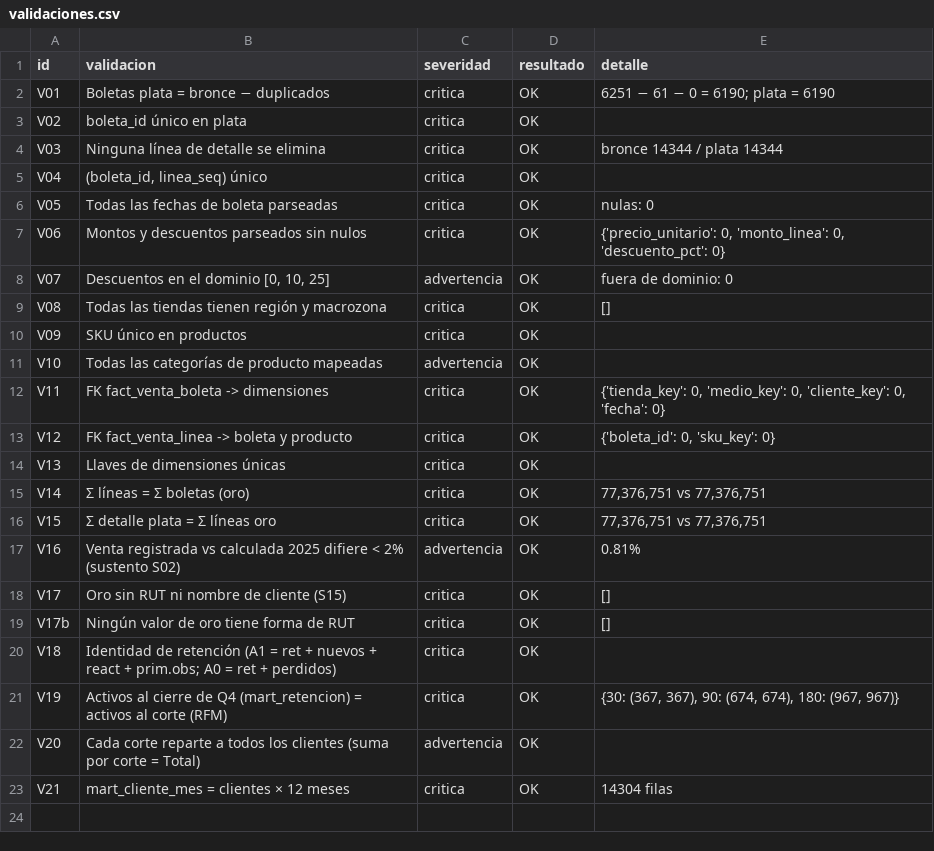
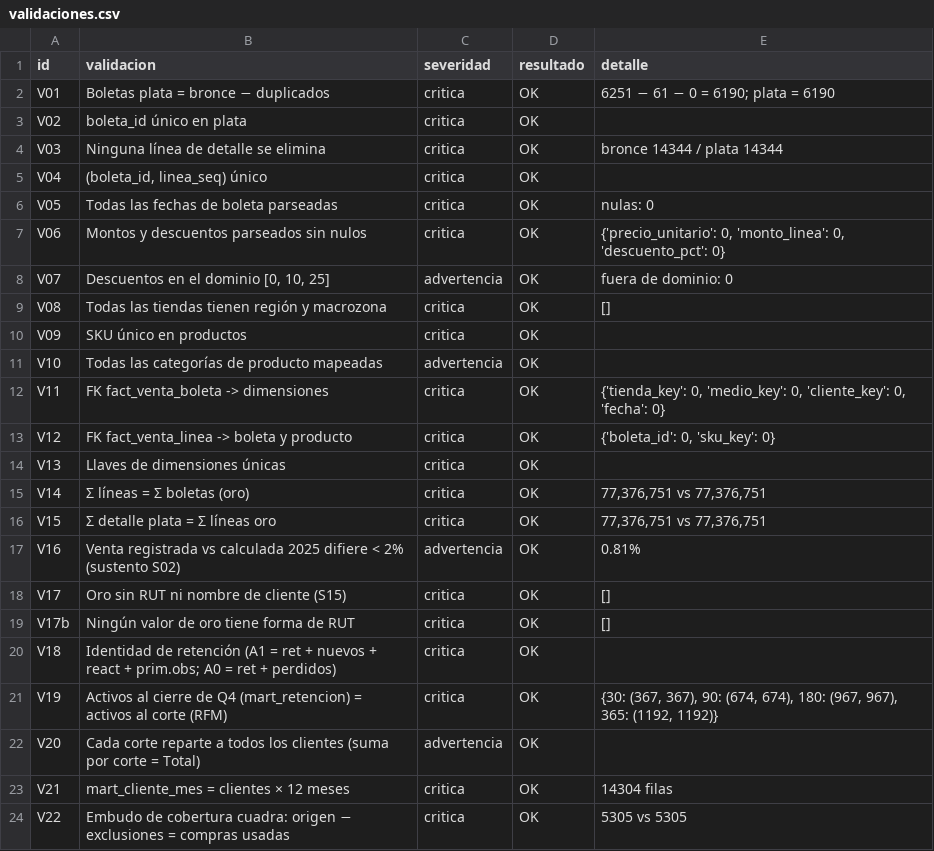
Before and after one commit to antopineda/TIN-Retail-2, a CSV file: datos/oro/validaciones.csv, drawn as a sheet.

```diff
--- a/datos/oro/validaciones.csv
+++ b/datos/oro/validaciones.csv
@@ -20,4 +20,5 @@ V17b,Ningún valor de oro tiene forma de RUT,critica,OK,[]
 V18,Identidad de retención (A1 = ret + nuevos + react + prim.obs; A0 = ret + perdidos),critica,OK,
-V19,Activos al cierre de Q4 (mart_retencion) = activos al corte (RFM),critica,OK,"{30: (367, 367), 90: (674, 674), 180: (967, 967)}"
+V19,Activos al cierre de Q4 (mart_retencion) = activos al corte (RFM),critica,OK,"{30: (367, 367), 90: (674, 674), 180: (967, 967), 365: (1192, 1192)}"
 V20,Cada corte reparte a todos los clientes (suma por corte = Total),advertencia,OK,
 V21,mart_cliente_mes = clientes × 12 meses,critica,OK,14304 filas
+V22,Embudo de cobertura cuadra: origen − exclusiones = compras usadas,critica,OK,5305 vs 5305
```
Also changed, not shown: datos/oro/diccionario_datos.csv, datos/oro/mart_kpi_resumen.csv, 21 other files.
